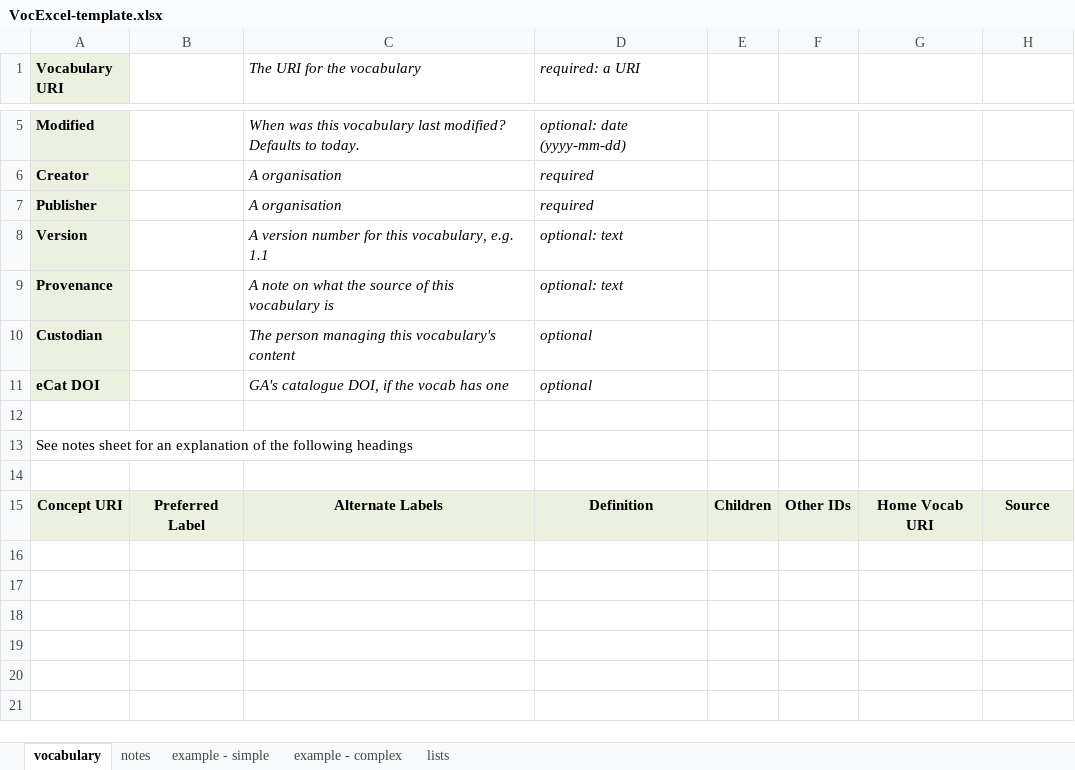
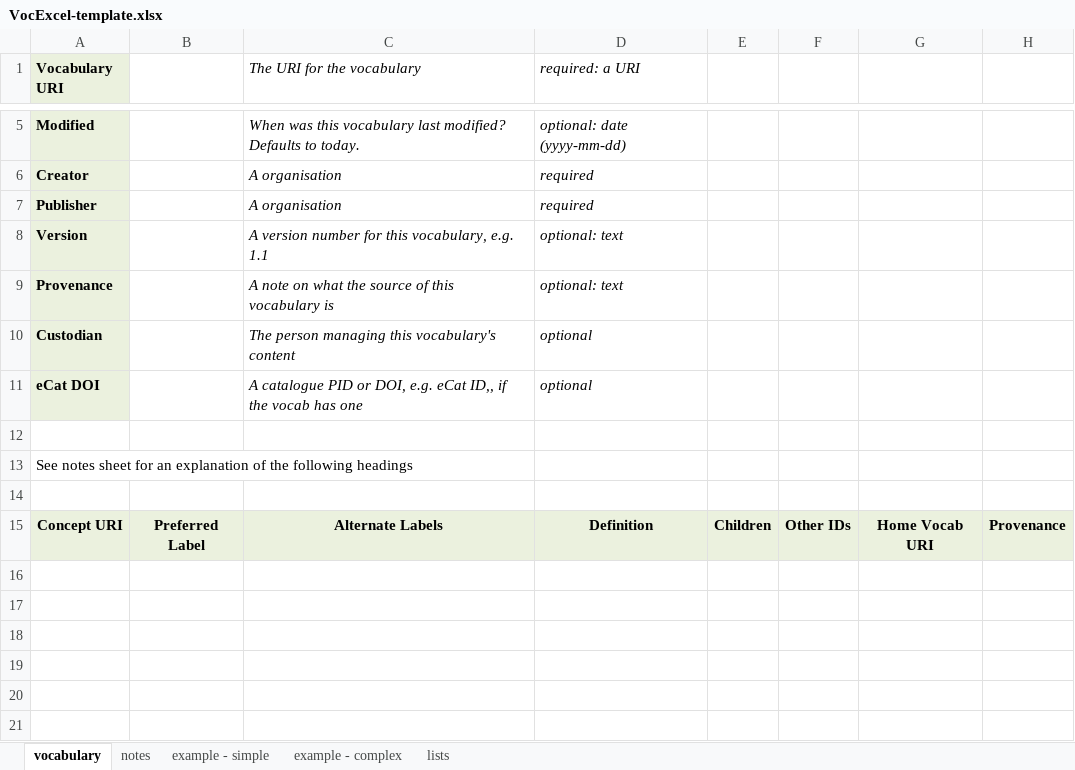
Before and after one commit to RDFLib/VocExcel, an Excel workbook: VocExcel-template.xlsx, sheet vocabulary, drawn as a sheet; only a part is shown, gaps mark what is left out; values as stored, in another font and other column widths than the file's, no borders; the diff names each change by its address in the sheet, - before the commit and + after, or states it on an @@ line.

```diff
--- a/VocExcel-template.xlsx (sheet vocabulary)
+++ b/VocExcel-template.xlsx (sheet vocabulary)
-C11 (The URI for the vocabulary): GA's catalogue DOI, if the…
+C11 (The URI for the vocabulary): A catalogue PID or DOI, e.g. eCat ID,, if the…
-H15: Source
+H15: Provenance
```
Also changed, not shown: sheet example - complex, sheet example - simple, sheet notes, 2 other files.
